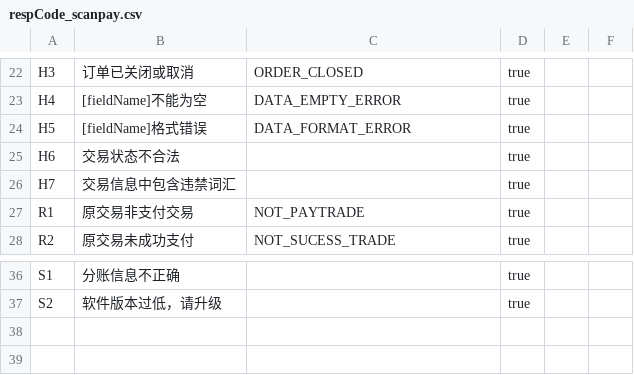
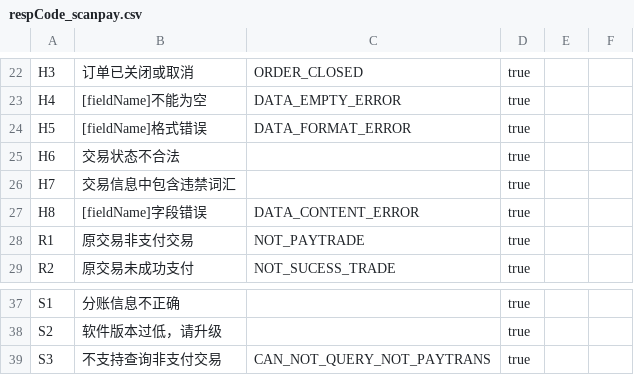
Before and after one commit to mamh-mixed/android-demos, a CSV file: data/respCode_scanpay.csv, drawn as a sheet; only a part is shown, gaps mark what is left out; the diff names each change by its address in the sheet, - before the commit and + after, or states it on an @@ line.

```diff
--- a/data/respCode_scanpay.csv
+++ b/data/respCode_scanpay.csv
+row 27: H8 | [fieldName]字段错误 | DATA_CONTENT_ERROR | true
+row 39: S3 | 不支持查询非支付交易 | CAN_NOT_QUERY_NOT_PAYTRANS | true
```
Also changed, not shown: 3 other files.
